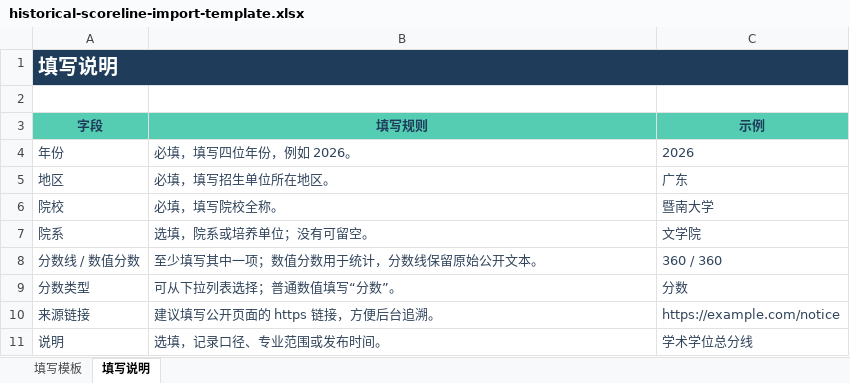
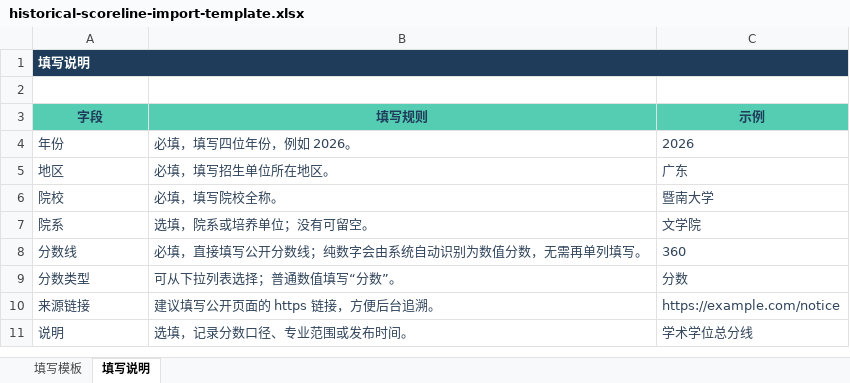
Before and after one commit to ZYY-COCO/pratice-app, an Excel workbook: frontend/src/static/admin-templates/historical-scoreline-import-template.xlsx, sheet 填写说明, drawn as a sheet; values as stored, in another font and other column widths than the file's, no borders; removed rows and columns are numbered as before the commit, all else as after; the diff names each change by its address in the sheet, - before the commit and + after, or states it on an @@ line.

```diff
--- a/frontend/src/static/admin-templates/historical-scoreline-import-template.xlsx (sheet 填写说明)
+++ b/frontend/src/static/admin-templates/historical-scoreline-import-template.xlsx (sheet 填写说明)
@@ A1 text size: smaller @@
-B1:C1 fill: none
+B1:C1 fill: #1F3D5A
-row 8: 分数线 / 数值分数 | 至少填写其中一项；数值分数用于统计，分数线保留原始公开文本。 | 360 / 360
+row 8: 分数线 | 必填，直接填写公开分数线；纯数字会由系统自动识别为数值分数，无需再单列填写。 | 360
-B11 (填写规则): 选填，记录口径、专业范围或发布时间。
+B11 (填写规则): 选填，记录分数口径、专业范围或发布时间。
```
Also changed, not shown: sheet 填写模板, 40 other files.
